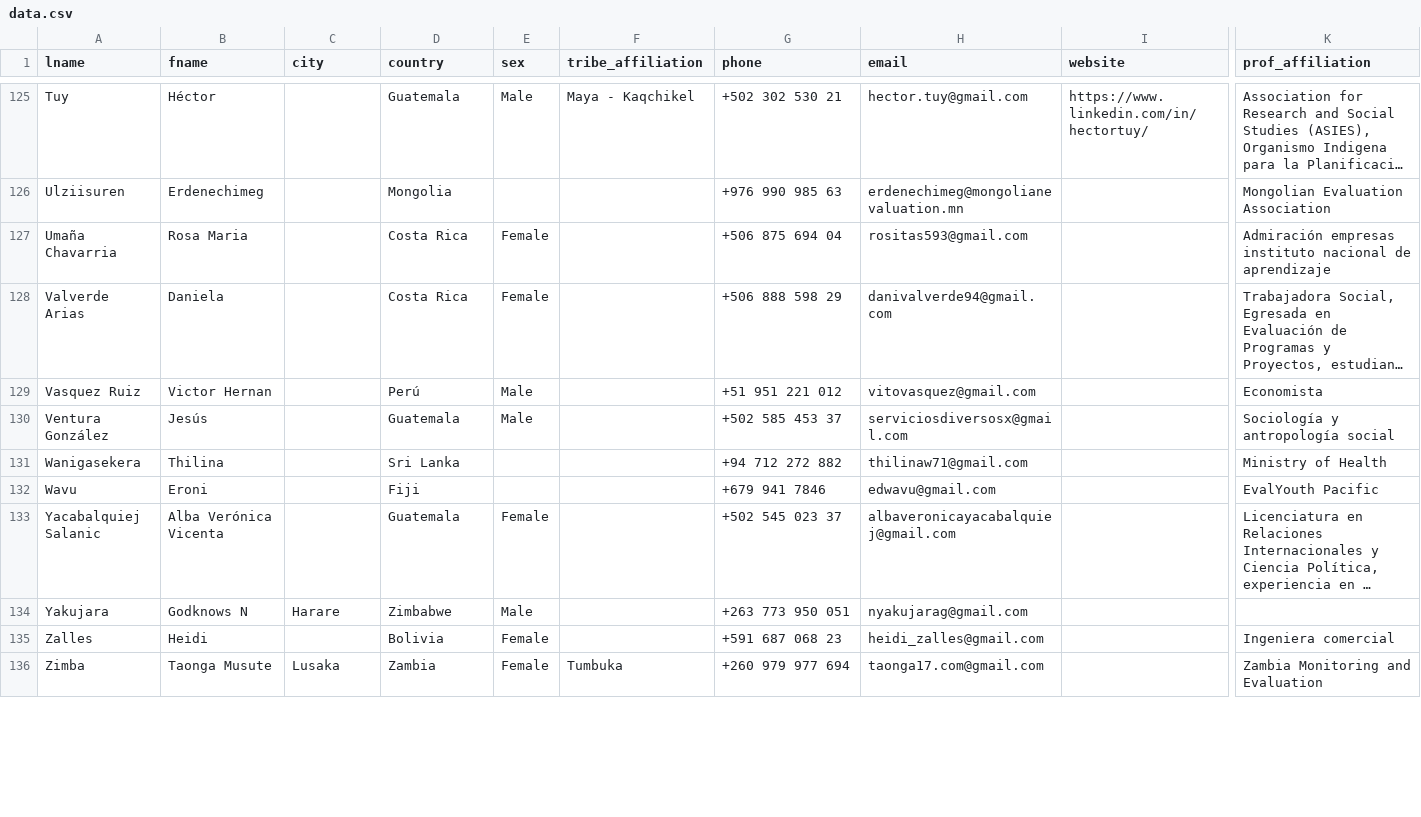
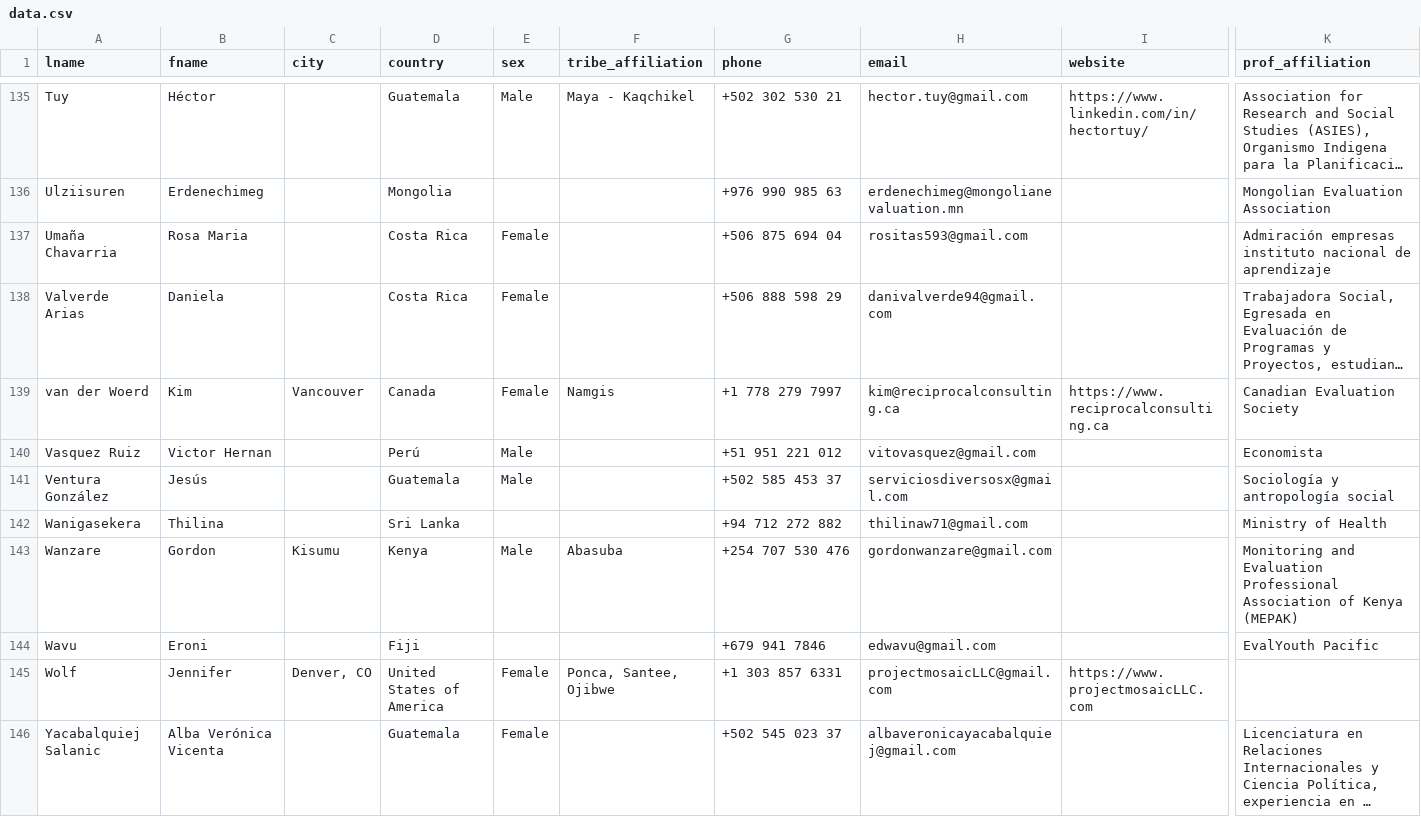
Before and after one commit to tkcram/evalindigenous, a CSV file: public/data.csv, drawn as a sheet; only a part is shown, gaps mark what is left out; the shorter side is filled out with more unchanged rows; long unchanged cells end in …; rows hold the shown columns only; the diff covers the shown part only; the diff names each change by its address in the sheet, - before the commit and + after, or states it on an @@ line.

Commit message:
Update data.csv

```diff
--- a/public/data.csv
+++ b/public/data.csv
@@ row 138 moved to row 139: van der Woerd @@
+row 143: Wanzare | Gordon | Kisumu | Kenya | Male | Abasuba | +254 707 530 476 | gordonwanzare@gmail.com |  | Monitoring and Evaluation Professional Association of Kenya (MEPAK)
+row 145: Wolf | Jennifer | Denver, CO | United States of America | Female | Ponca, Santee, Ojibwe | +1 303 857 6331 | projectmosaicLLC@gmail.com | https://www.projectmosaicLLC.com
```
Also changed, not shown: 10 added rows, 1 removed row and 8 moved rows elsewhere in this file.
